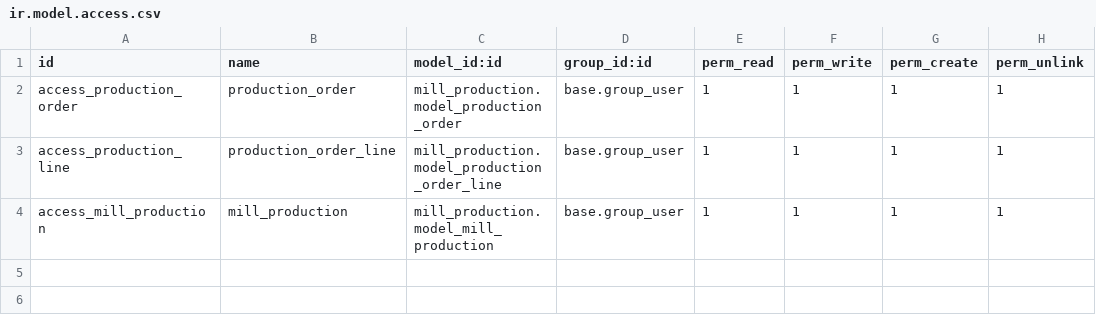
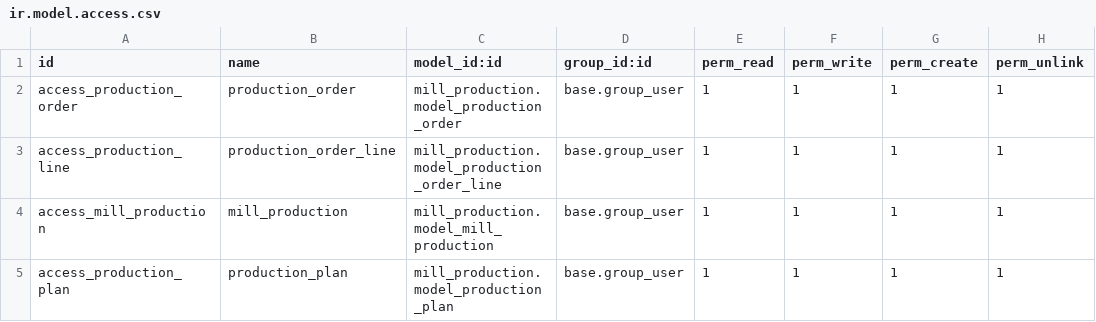
Before and after one commit to shivam1111/singla17, a CSV file: mill_production/security/ir.model.access.csv, drawn as a sheet.

Commit message:
Added production_plan

```diff
--- a/mill_production/security/ir.model.access.csv
+++ b/mill_production/security/ir.model.access.csv
@@ -4 +4,2 @@ access_production_line,production_order_line,mill_production.model_production_or
 access_mill_production,mill_production,mill_production.model_mill_production,base.group_user,1,1,1,1
+access_production_plan,production_plan,mill_production.model_production_plan,base.group_user,1,1,1,1
```
Also changed, not shown: 6 other files.
